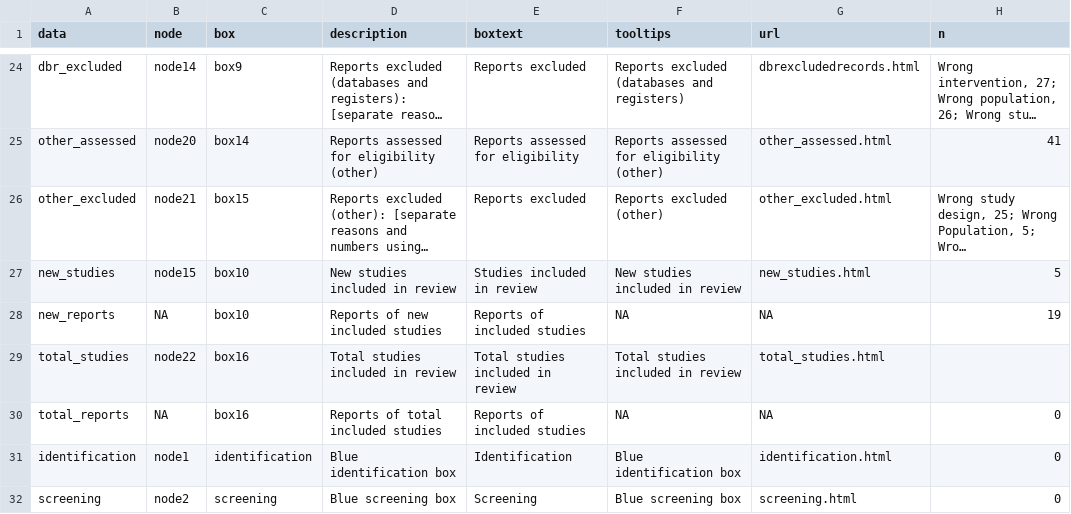
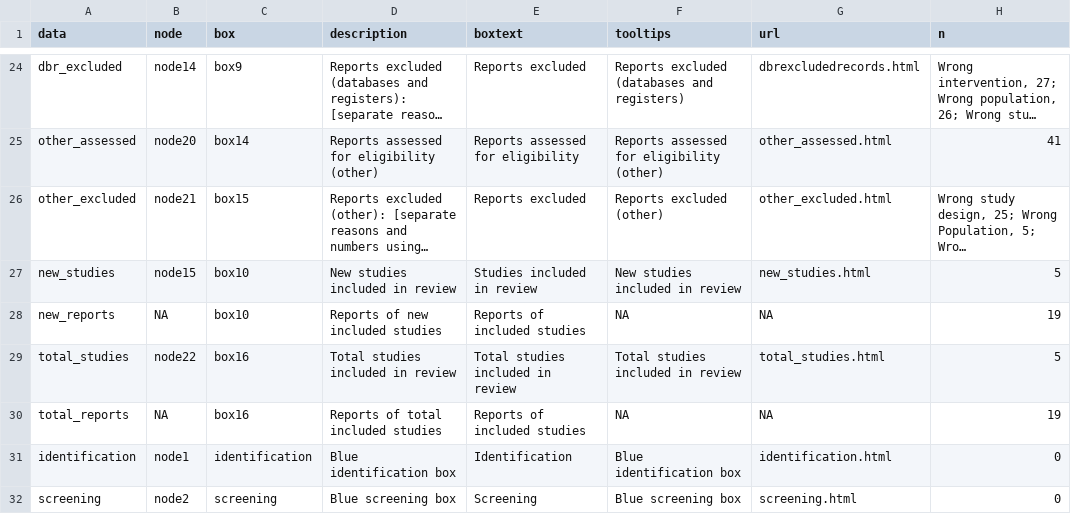
Before and after one commit to davetayl-r/youth-homelessness-review, a CSV file: review/inputs/yh_review_prisma_data.csv, drawn as a sheet; only a part is shown, gaps mark what is left out; long unchanged cells end in …; the diff names each change by its address in the sheet, - before the commit and + after, or states it on an @@ line.

```diff
--- a/review/inputs/yh_review_prisma_data.csv
+++ b/review/inputs/yh_review_prisma_data.csv
-H29 (n): (empty)
+H29 (n): 5
-H30 (n): 0
+H30 (n): 19
```
Also changed, not shown: 13 other files.
